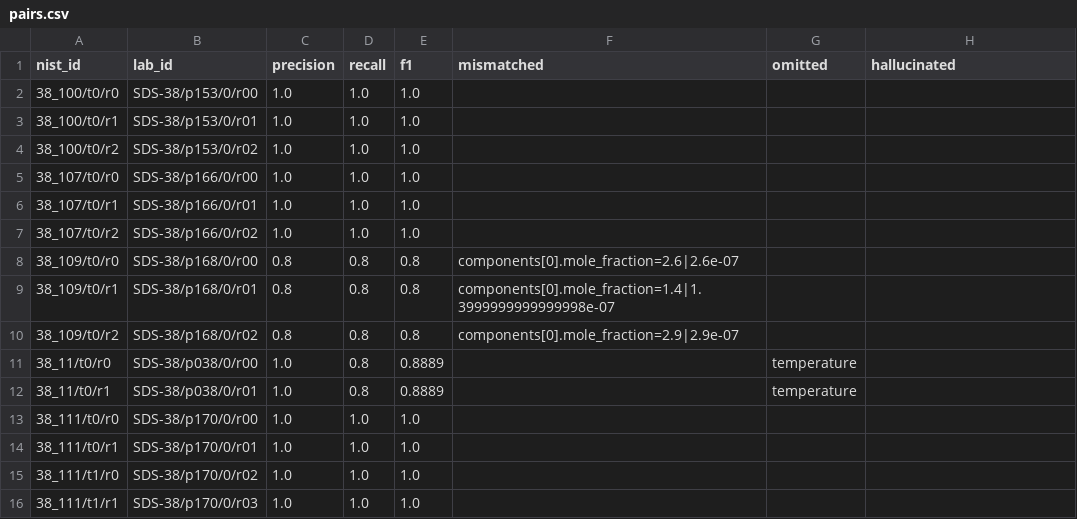
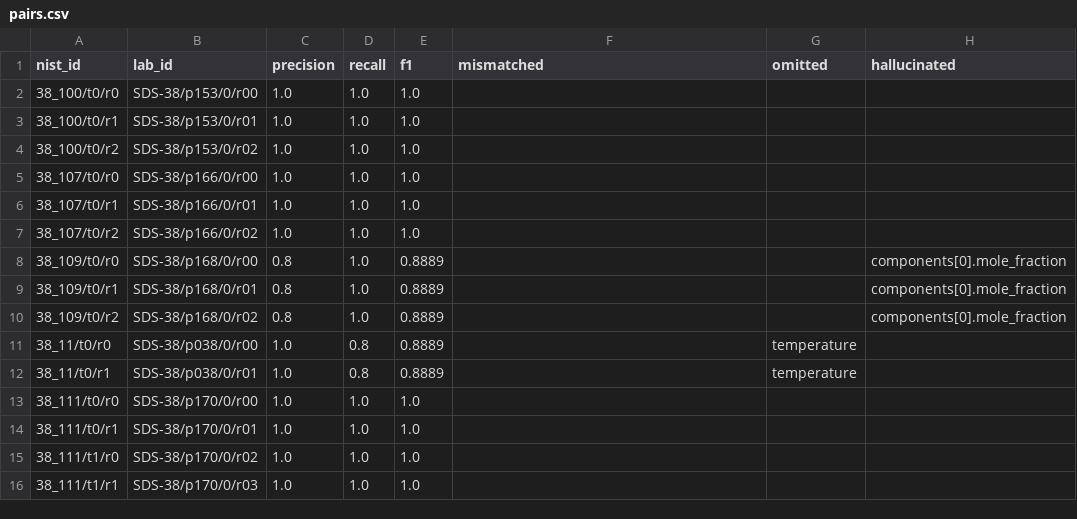
Before and after one commit to briling/SolTractor, a CSV file: data/ground_truth/eval/SDS-38/pairs.csv, drawn as a sheet; only a part is shown.

Commit message:
compare_entries.py: drop gold fractions above 1 (the crawl's dropped-factor flag) and count them; docs: failure kinds from pairs.csv

```diff
--- a/data/ground_truth/eval/SDS-38/pairs.csv
+++ b/data/ground_truth/eval/SDS-38/pairs.csv
@@ -7,5 +7,5 @@ nist_id,lab_id,precision,recall,f1,mismatched,omitted,hallucinated
 38_107/t0/r2,SDS-38/p166/0/r02,1.0,1.0,1.0,,,
-38_109/t0/r0,SDS-38/p168/0/r00,0.8,0.8,0.8,components[0].mole_fraction=2.6|2.6e-07,,
-38_109/t0/r1,SDS-38/p168/0/r01,0.8,0.8,0.8,components[0].mole_fraction=1.4|1.3999999999999998e-07,,
-38_109/t0/r2,SDS-38/p168/0/r02,0.8,0.8,0.8,components[0].mole_fraction=2.9|2.9e-07,,
+38_109/t0/r0,SDS-38/p168/0/r00,0.8,1.0,0.8889,,,components[0].mole_fraction
+38_109/t0/r1,SDS-38/p168/0/r01,0.8,1.0,0.8889,,,components[0].mole_fraction
+38_109/t0/r2,SDS-38/p168/0/r02,0.8,1.0,0.8889,,,components[0].mole_fraction
 38_11/t0/r0,SDS-38/p038/0/r00,1.0,0.8,0.8889,,temperature,
```
Also changed, not shown: data/ground_truth/eval/SDS-37/pairs.csv, data/ground_truth/eval/SDS-37/per_field.csv, 18 other files.
